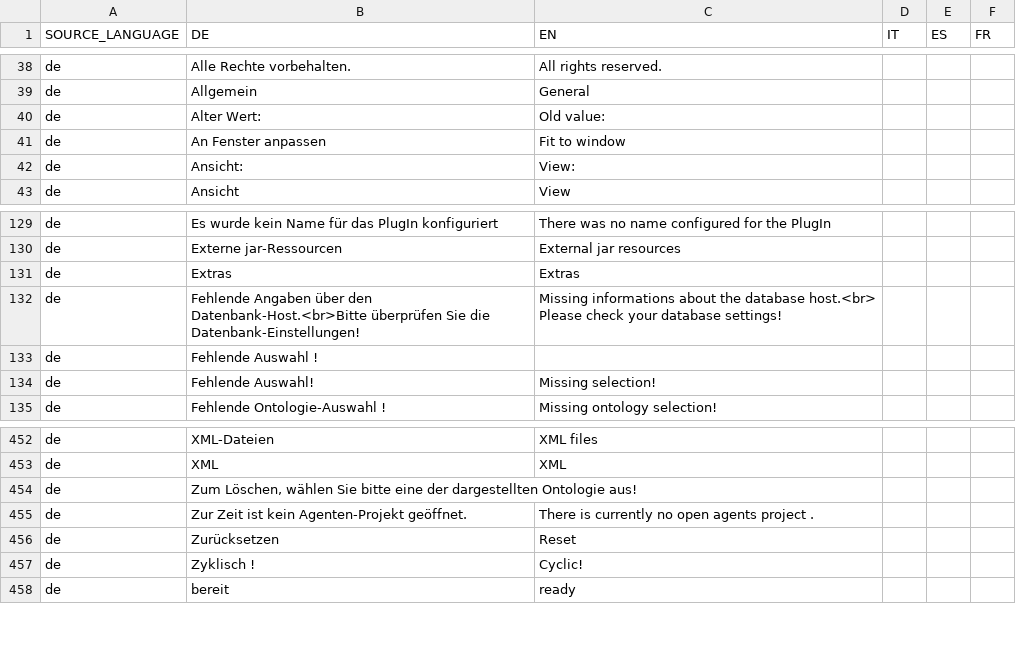
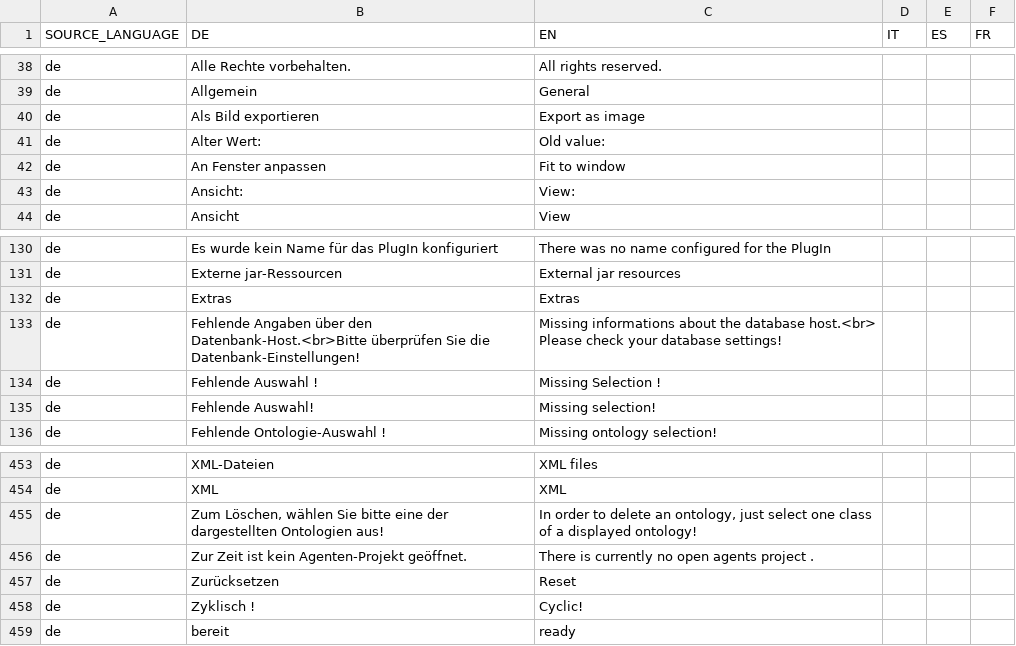
Before and after one commit to EnFlexIT/AgentWorkbench, a CSV file: properties/dictionary.csv, drawn as a sheet; only a part is shown, gaps mark what is left out.

Commit message:
- added export image to NetworkModel - adjusted JavaDoc - some small debugging
git-svn-id: svn://project.agent-hygrid.net/agentgui/trunk/AgentGUI@1137 014e83ad-c670-0410-b1a0-9290c87bb784

```diff
--- a/properties/dictionary.csv
+++ b/properties/dictionary.csv
@@ -39,2 +39,3 @@ de;Alle Rechte vorbehalten.;All rights reserved.
 de;Allgemein;General;;;
+de;Als Bild exportieren;Export as image;;;
 de;Alter Wert:;Old value:
@@ -132,3 +133,3 @@ de;Extras;Extras
 de;Fehlende Angaben über den Datenbank-Host.<br>Bitte überprüfen Sie die Datenbank-Einstellungen!;Missing informations about the database host.<br> Please check your database settings!
-de;Fehlende Auswahl !;;;;
+de;Fehlende Auswahl !;Missing Selection !;;;
 de;Fehlende Auswahl!;Missing selection!
@@ -453,3 +454,3 @@ de;XML-Dateien;XML files
 de;XML;XML
-de;Zum Löschen, wählen Sie bitte eine der dargestellten Ontologie aus!;;;;
+de;Zum Löschen, wählen Sie bitte eine der dargestellten Ontologien aus!;In order to delete an ontology, just select one class of a displayed ontology!;;;
 de;Zur Zeit ist kein Agenten-Projekt geöffnet.;There is currently no open agents project .
```
Also changed, not shown: 39 other files.
